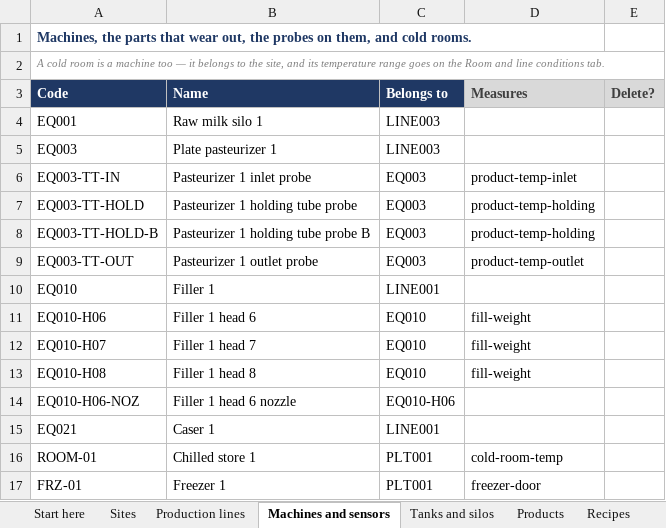
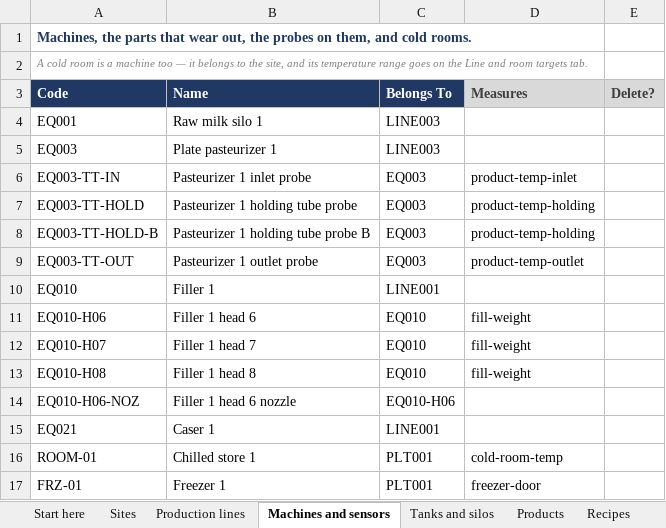
Before and after one commit to Tom-PIT/TomPIT.Pulse.Connector, an Excel workbook: docs/models/manufacturing/food-and-beverage/assets/FoodBeverage.xlsx, sheet Machines and sensors, drawn as a sheet; values as stored, in another font and other column widths than the file's, no borders; the diff names each change by its address in the sheet, - before the commit and + after, or states it on an @@ line.

```diff
--- a/docs/models/manufacturing/food-and-beverage/assets/FoodBeverage.xlsx (sheet Machines and sensors)
+++ b/docs/models/manufacturing/food-and-beverage/assets/FoodBeverage.xlsx (sheet Machines and sensors)
-A2 (Code): …on the Room and line conditions tab.
+A2 (Code): …on the Line and room targets tab.
-C3: Belongs to
+C3: Belongs To
```
Also changed, not shown: sheet What you measure, sheet Product limits, sheet Products, sheet Line and room targets, sheet Production lines, sheet Materials, other sheet tabs, 1 other file.
